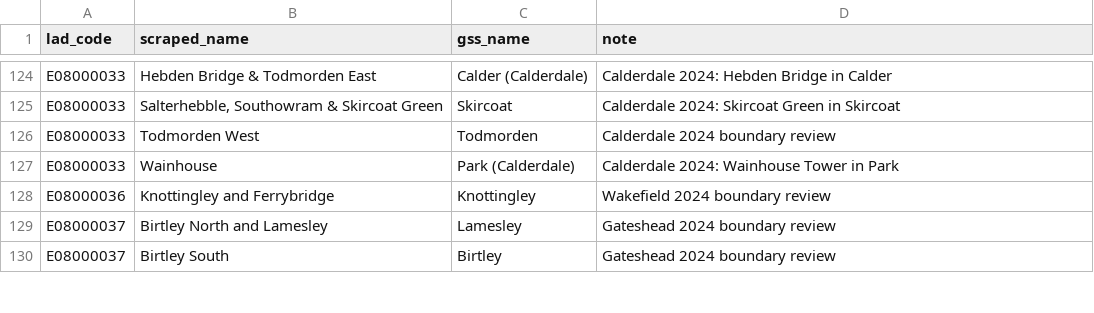
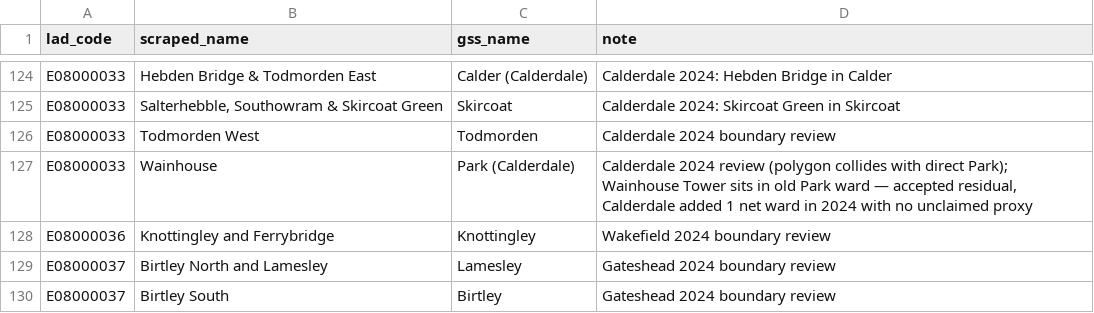
Before and after one commit to MitchellCarey/may-2026-election-correlations, a CSV file: data/source/ward_name_overrides.csv, drawn as a sheet; only a part is shown, gaps mark what is left out.

```diff
--- a/data/source/ward_name_overrides.csv
+++ b/data/source/ward_name_overrides.csv
@@ -126,3 +126,3 @@ E08000033,"Salterhebble, Southowram & Skircoat Green",Skircoat,Calderdale 2024:
 E08000033,Todmorden West,Todmorden,Calderdale 2024 boundary review
-E08000033,Wainhouse,Park (Calderdale),Calderdale 2024: Wainhouse Tower in Park
+E08000033,Wainhouse,Park (Calderdale),"Calderdale 2024 review (polygon collides with direct Park); Wainhouse Tower sits in old Park ward — accepted residual, Calderdale added 1 net ward in 2024 with no unclaimed proxy"
 E08000036,Knottingley and Ferrybridge,Knottingley,Wakefield 2024 boundary review
```
Also changed, not shown: 1 other file.
